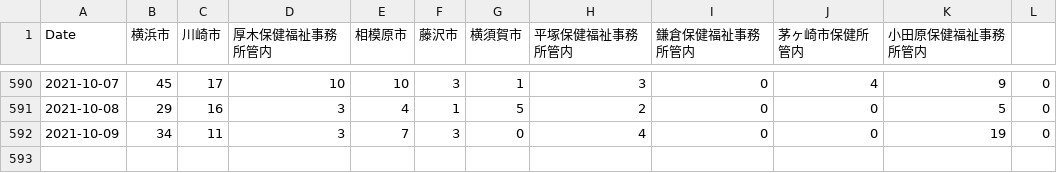
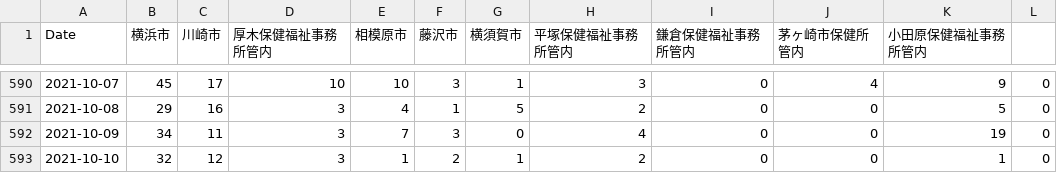
Before and after one commit to mtoyoda/covid19-kanagawa-data, a CSV file: date_district_diff.csv, drawn as a sheet; only a part is shown, gaps mark what is left out; the diff names each change by its address in the sheet, - before the commit and + after, or states it on an @@ line.

Commit message:
update data

```diff
--- a/date_district_diff.csv
+++ b/date_district_diff.csv
+row 593: 2021-10-10 | 32 | 12 | 3 | 1 | 2 | 1 | 2 | 0 | 0 | 1 | 0
```
